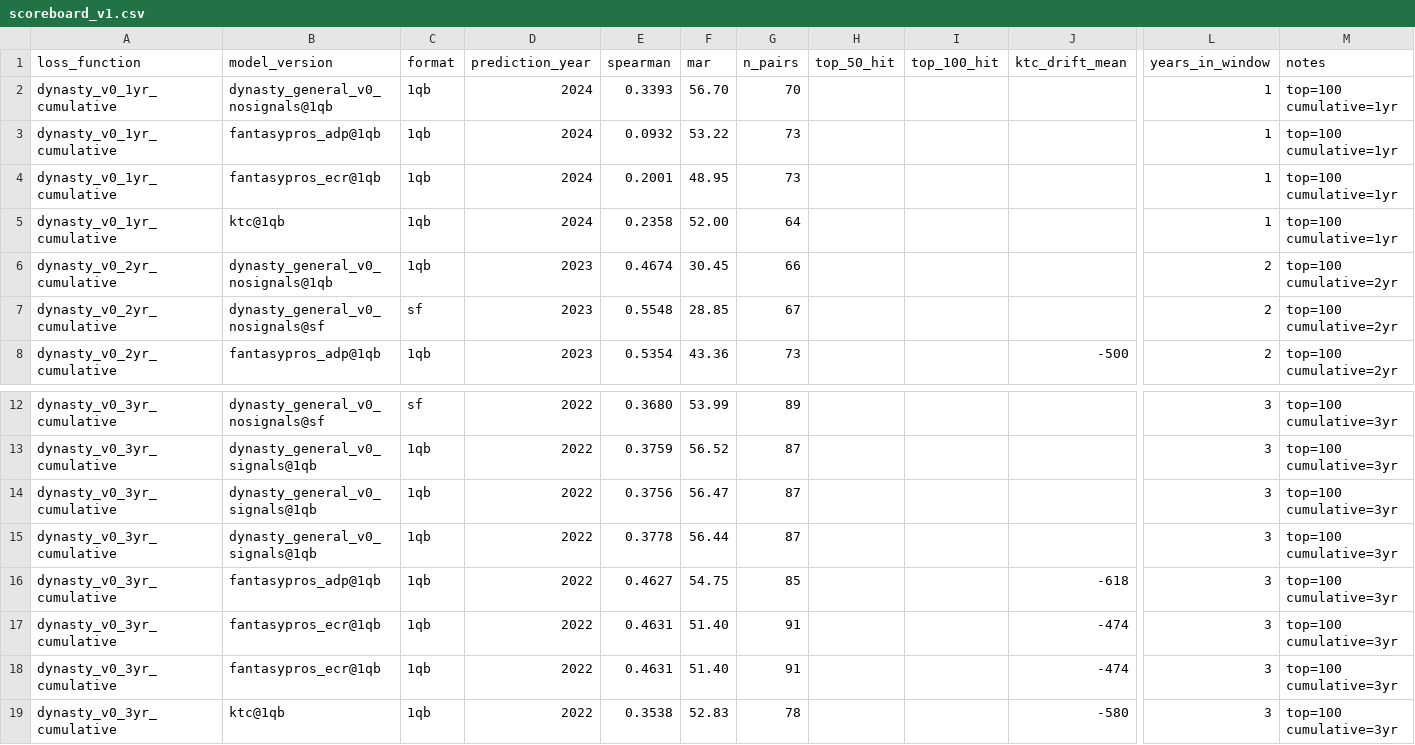
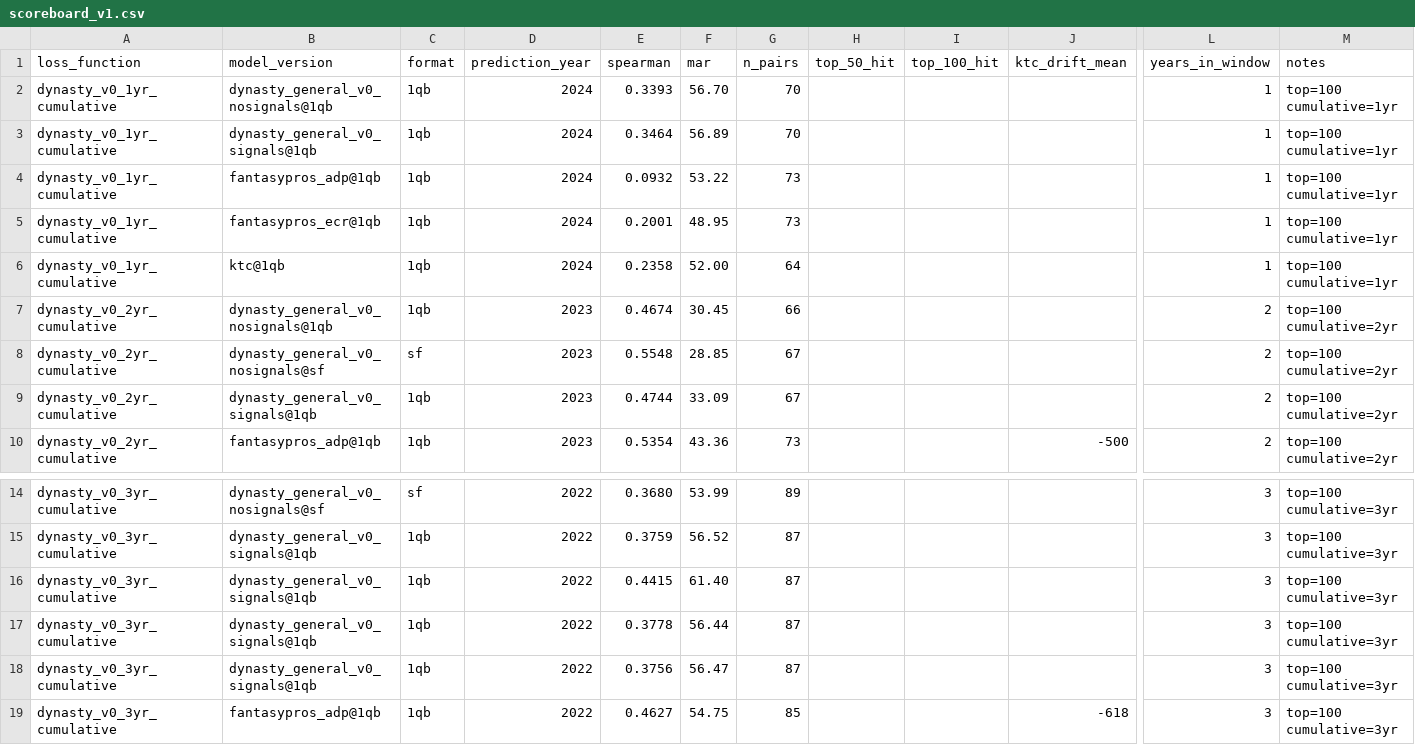
Before and after one commit to greenpantsisaiah/dynastygeneral, a CSV file: data/scoreboard/scoreboard_v1.csv, drawn as a sheet; only a part is shown, gaps mark what is left out; the shorter side is filled out with more unchanged rows; rows hold the shown columns only; the diff names each change by its address in the sheet, - before the commit and + after, or states it on an @@ line.

```diff
--- a/data/scoreboard/scoreboard_v1.csv
+++ b/data/scoreboard/scoreboard_v1.csv
+row 3: dynasty_v0_1yr_cumulative | dynasty_general_v0_signals@1qb | 1qb | 2024 | 0.3464 | 56.89 | 70 |  |  |  | 1 | top=100 cumulative=1yr
+row 9: dynasty_v0_2yr_cumulative | dynasty_general_v0_signals@1qb | 1qb | 2023 | 0.4744 | 33.09 | 67 |  |  |  | 2 | top=100 cumulative=2yr
+row 16: dynasty_v0_3yr_cumulative | dynasty_general_v0_signals@1qb | 1qb | 2022 | 0.4415 | 61.40 | 87 |  |  |  | 3 | top=100 cumulative=3yr
@@ row 15 moved to row 17: dynasty_v0_3yr_cumulative @@
```
Also changed, not shown: 1 other file.
